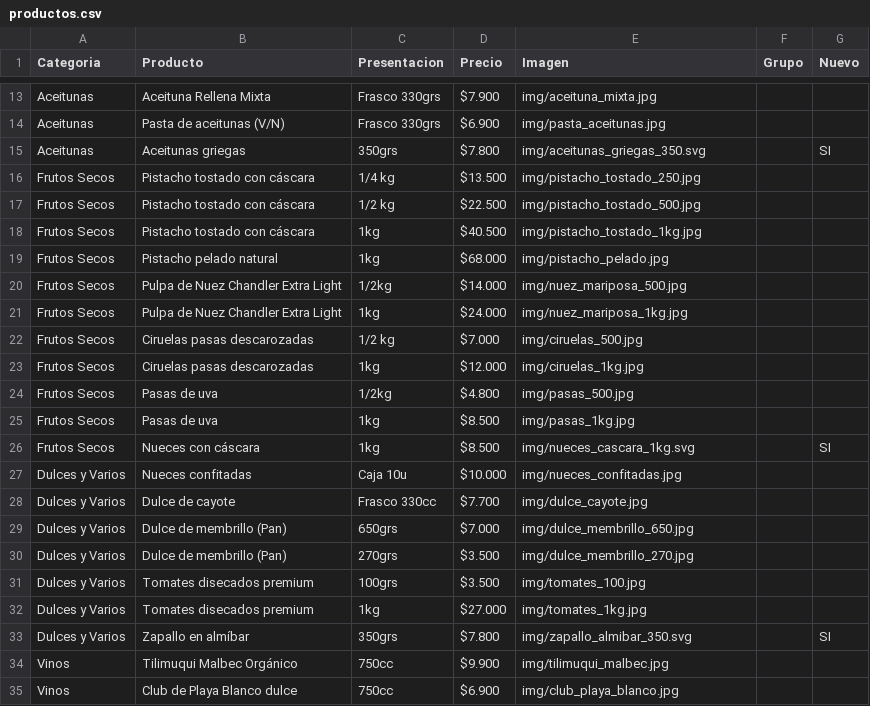
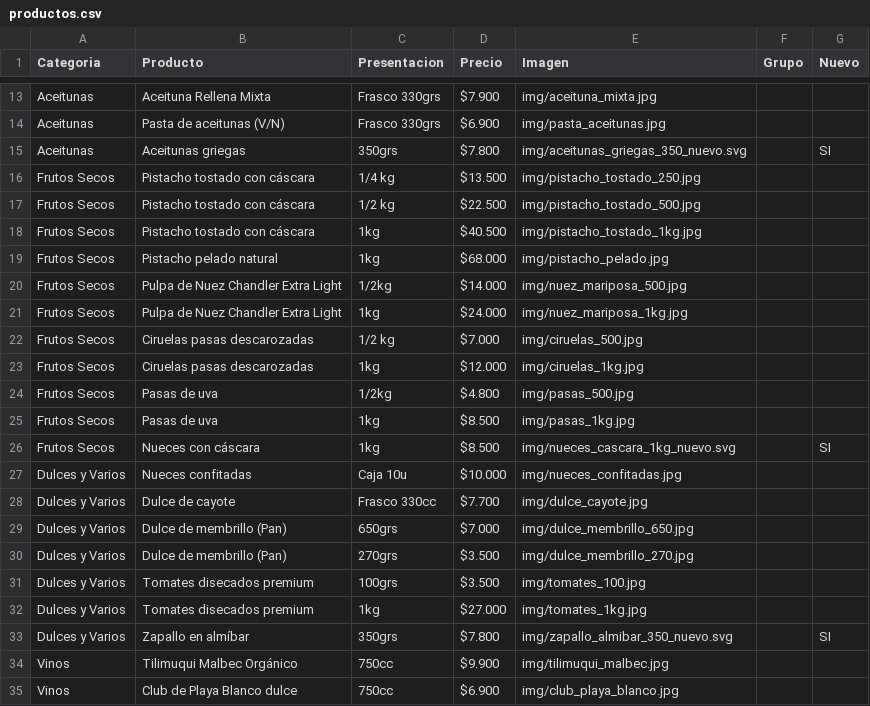
Before and after one commit to laschescottas-cyber/olivas-de-la-rioja, a CSV file: productos.csv, drawn as a sheet; only a part is shown, gaps mark what is left out.

Commit message:
Mostrar insignia NUEVO en productos recientes

```diff
--- a/productos.csv
+++ b/productos.csv
@@ -14,3 +14,3 @@ Aceitunas,Aceituna Rellena Mixta,Frasco 330grs,$7.900,img/aceituna_mixta.jpg
 Aceitunas,Pasta de aceitunas (V/N),Frasco 330grs,$6.900,img/pasta_aceitunas.jpg
-Aceitunas,Aceitunas griegas,350grs,$7.800,img/aceitunas_griegas_350.svg,,SI
+Aceitunas,Aceitunas griegas,350grs,$7.800,img/aceitunas_griegas_350_nuevo.svg,,SI
 Frutos Secos,Pistacho tostado con cáscara,1/4 kg,$13.500,img/pistacho_tostado_250.jpg
@@ -25,3 +25,3 @@ Frutos Secos,Pasas de uva,1/2kg,$4.800,img/pasas_500.jpg
 Frutos Secos,Pasas de uva,1kg,$8.500,img/pasas_1kg.jpg
-Frutos Secos,Nueces con cáscara,1kg,$8.500,img/nueces_cascara_1kg.svg,,SI
+Frutos Secos,Nueces con cáscara,1kg,$8.500,img/nueces_cascara_1kg_nuevo.svg,,SI
 Dulces y Varios,Nueces confitadas,Caja 10u,$10.000,img/nueces_confitadas.jpg
@@ -32,3 +32,3 @@ Dulces y Varios,Tomates disecados premium,100grs,$3.500,img/tomates_100.jpg
 Dulces y Varios,Tomates disecados premium,1kg,$27.000,img/tomates_1kg.jpg
-Dulces y Varios,Zapallo en almíbar,350grs,$7.800,img/zapallo_almibar_350.svg,,SI
+Dulces y Varios,Zapallo en almíbar,350grs,$7.800,img/zapallo_almibar_350_nuevo.svg,,SI
 Vinos,Tilimuqui Malbec Orgánico,750cc,$9.900,img/tilimuqui_malbec.jpg
```
